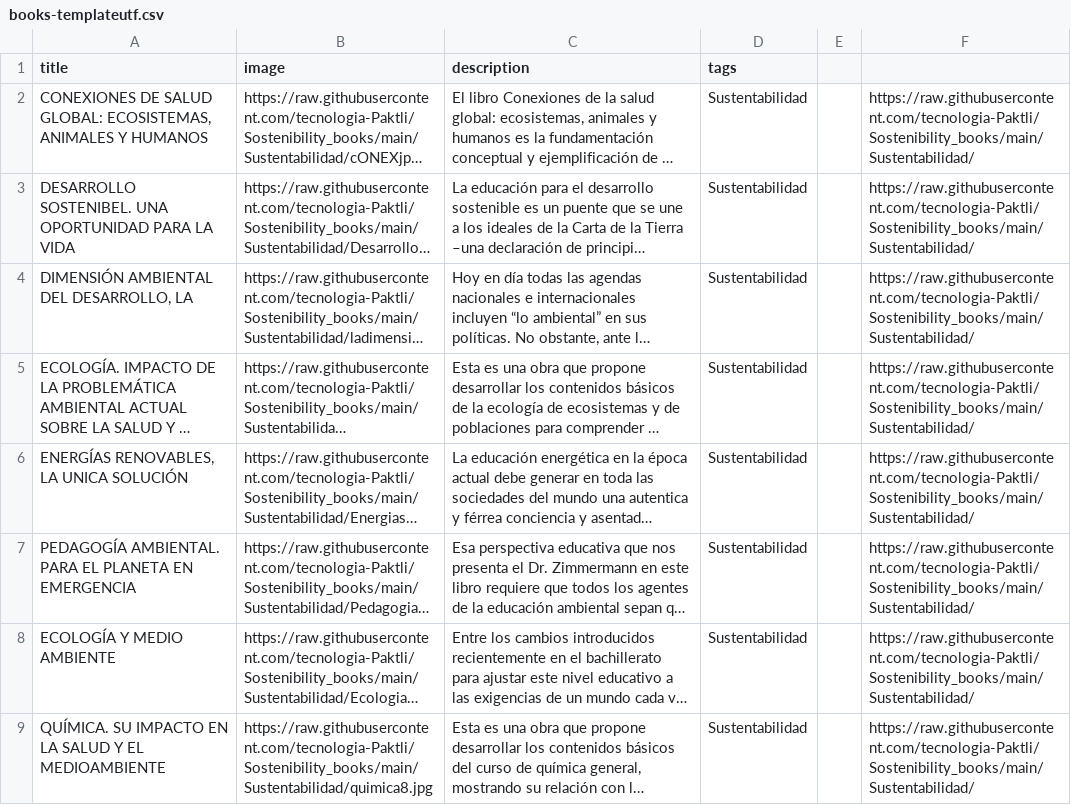
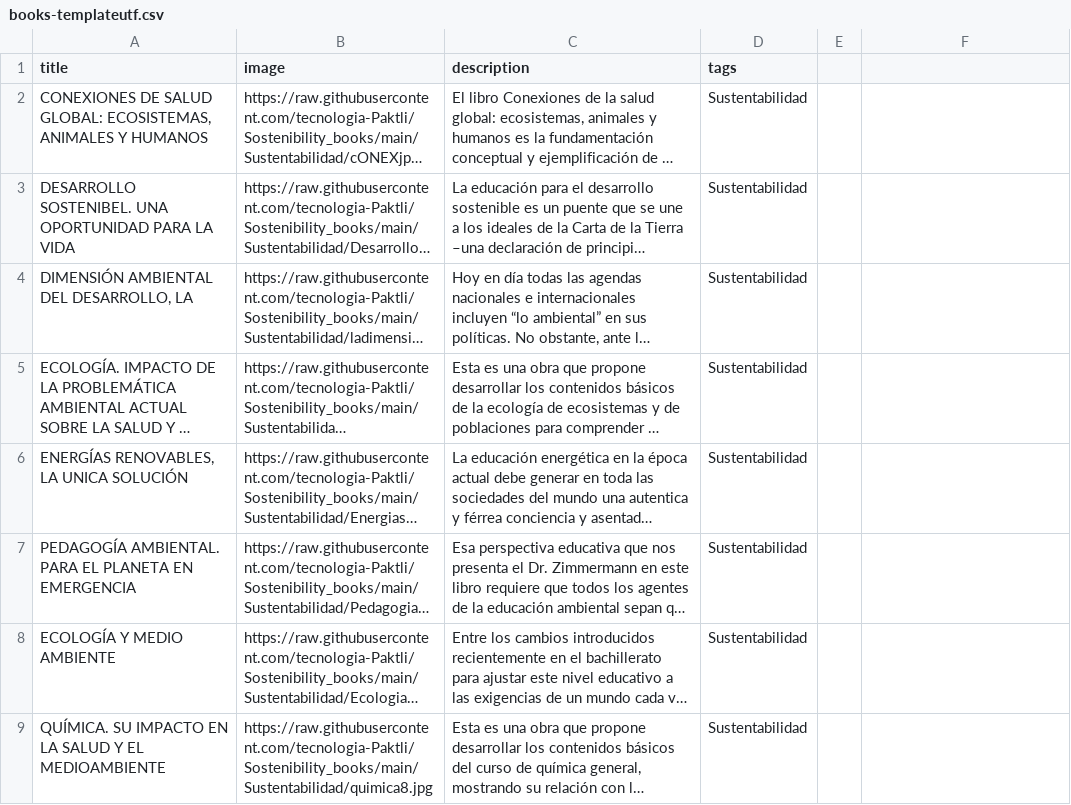
Before and after one commit to tecnologia-Paktli/Sostenibility_books, a CSV file: books-templateutf.csv, drawn as a sheet; only a part is shown; long unchanged cells end in …; the diff covers the shown part only; the diff names each change by its address in the sheet, - before the commit and + after, or states it on an @@ line.

Commit message:
Update books-templateutf.csv

```diff
--- a/books-templateutf.csv
+++ b/books-templateutf.csv
-F2:F9: https://raw.githubusercontent.com/tecnologia-Paktli/Sostenibility_books/main/Sustentabilidad/
+F2:F9: (empty)
```
Also changed, not shown: 3 added rows and 5 edited cells elsewhere in this file.
